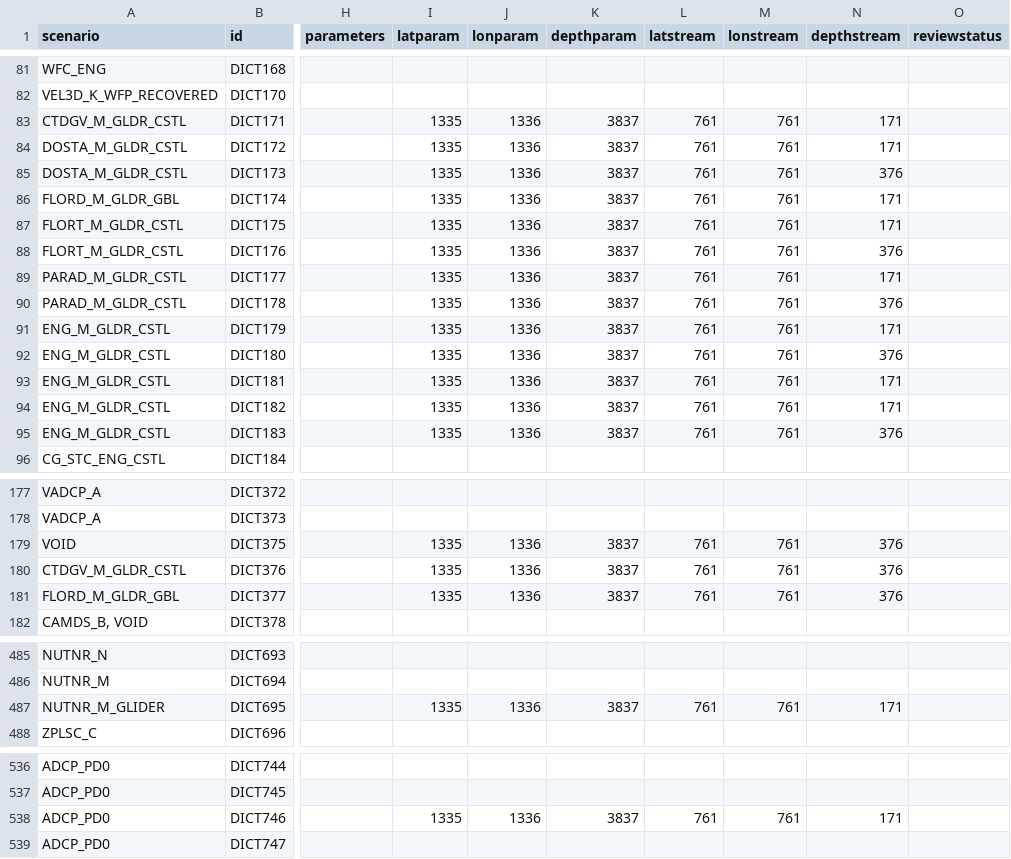
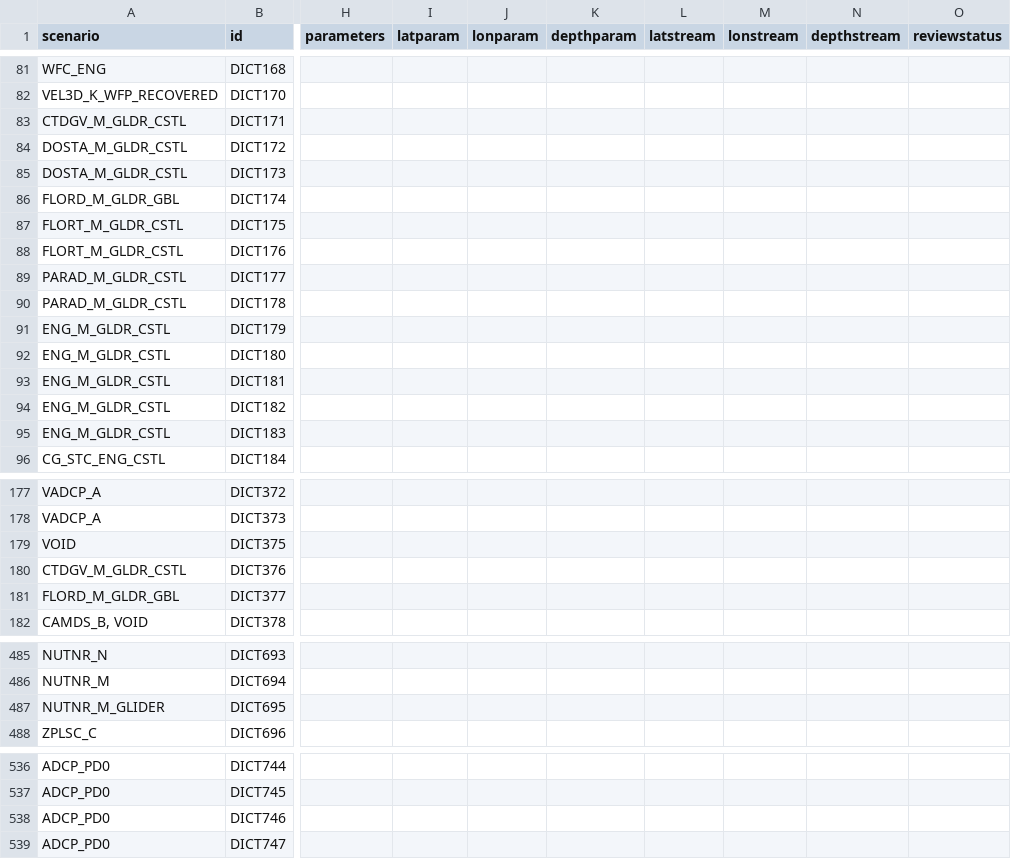
Before and after one commit to oceanobservatories/preload-database, a CSV file: csv/ParameterDictionary.csv, drawn as a sheet; only a part is shown, gaps mark what is left out; the diff covers the shown part only; the diff names each change by its address in the sheet, - before the commit and + after, or states it on an @@ line.

```diff
--- a/csv/ParameterDictionary.csv
+++ b/csv/ParameterDictionary.csv
-I83:I95 (latparam): 1335
+I83:I95 (latparam): (empty)
-J83:J95 (lonparam): 1336
+J83:J95 (lonparam): (empty)
-K83:K95 (depthparam): 3837
+K83:K95 (depthparam): (empty)
-L83:L95 (latstream): 761
+L83:L95 (latstream): (empty)
-M83:M95 (lonstream): 761
+M83:M95 (lonstream): (empty)
-N83:N84 (depthstream): 171
+N83:N84 (depthstream): (empty)
-N85 (depthstream): 376
+N85 (depthstream): (empty)
-N86:N87 (depthstream): 171
+N86:N87 (depthstream): (empty)
-N88 (depthstream): 376
+N88 (depthstream): (empty)
-N89 (depthstream): 171
+N89 (depthstream): (empty)
-N90 (depthstream): 376
+N90 (depthstream): (empty)
-N91 (depthstream): 171
+N91 (depthstream): (empty)
-N92 (depthstream): 376
+N92 (depthstream): (empty)
-N93:N94 (depthstream): 171
+N93:N94 (depthstream): (empty)
-N95 (depthstream): 376
+N95 (depthstream): (empty)
-I179:I181 (latparam): 1335
+I179:I181 (latparam): (empty)
-J179:J181 (lonparam): 1336
+J179:J181 (lonparam): (empty)
-K179:K181 (depthparam): 3837
+K179:K181 (depthparam): (empty)
-L179:L181 (latstream): 761
+L179:L181 (latstream): (empty)
-M179:M181 (lonstream): 761
+M179:M181 (lonstream): (empty)
-N179:N181 (depthstream): 376
+N179:N181 (depthstream): (empty)
-I487 (latparam): 1335
+I487 (latparam): (empty)
-J487 (lonparam): 1336
+J487 (lonparam): (empty)
-K487 (depthparam): 3837
+K487 (depthparam): (empty)
-L487 (latstream): 761
+L487 (latstream): (empty)
-M487 (lonstream): 761
+M487 (lonstream): (empty)
-N487 (depthstream): 171
+N487 (depthstream): (empty)
-I538 (latparam): 1335
+I538 (latparam): (empty)
-J538 (lonparam): 1336
+J538 (lonparam): (empty)
-K538 (depthparam): 3837
+K538 (depthparam): (empty)
-L538 (latstream): 761
+L538 (latstream): (empty)
-M538 (lonstream): 761
+M538 (lonstream): (empty)
-N538 (depthstream): 171
+N538 (depthstream): (empty)
```
Also changed, not shown: 19 edited cells elsewhere in this file, csv/ParameterDefs.csv, 3 other files.
